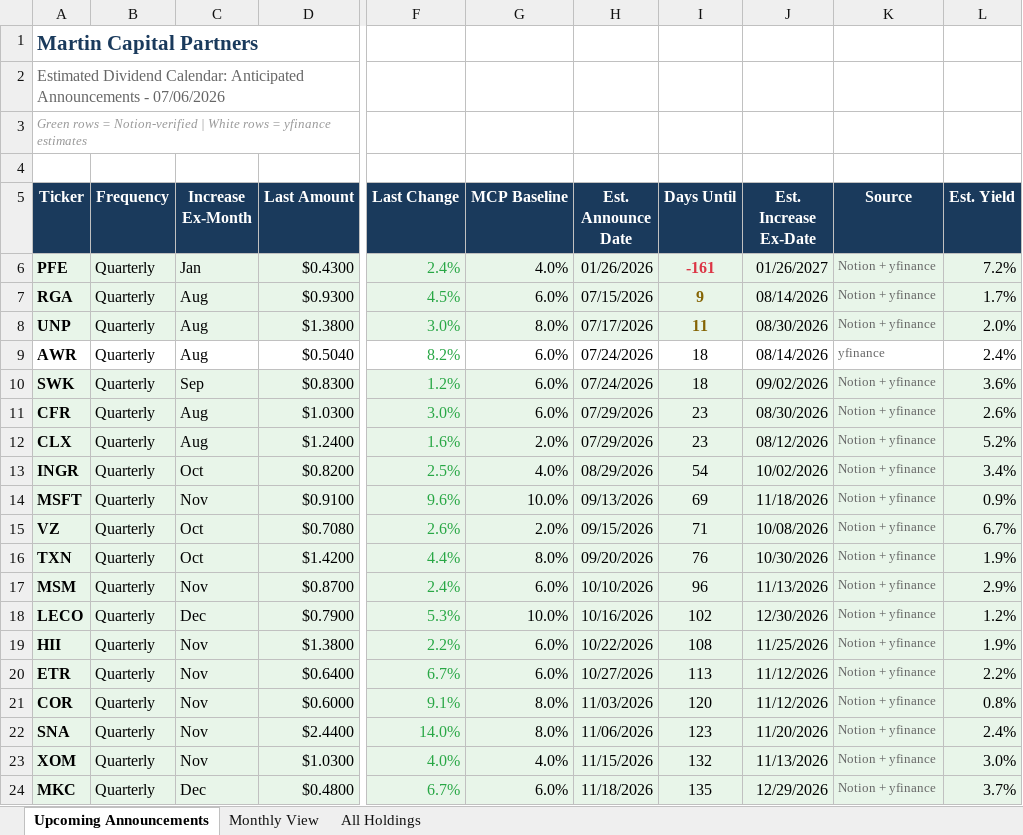
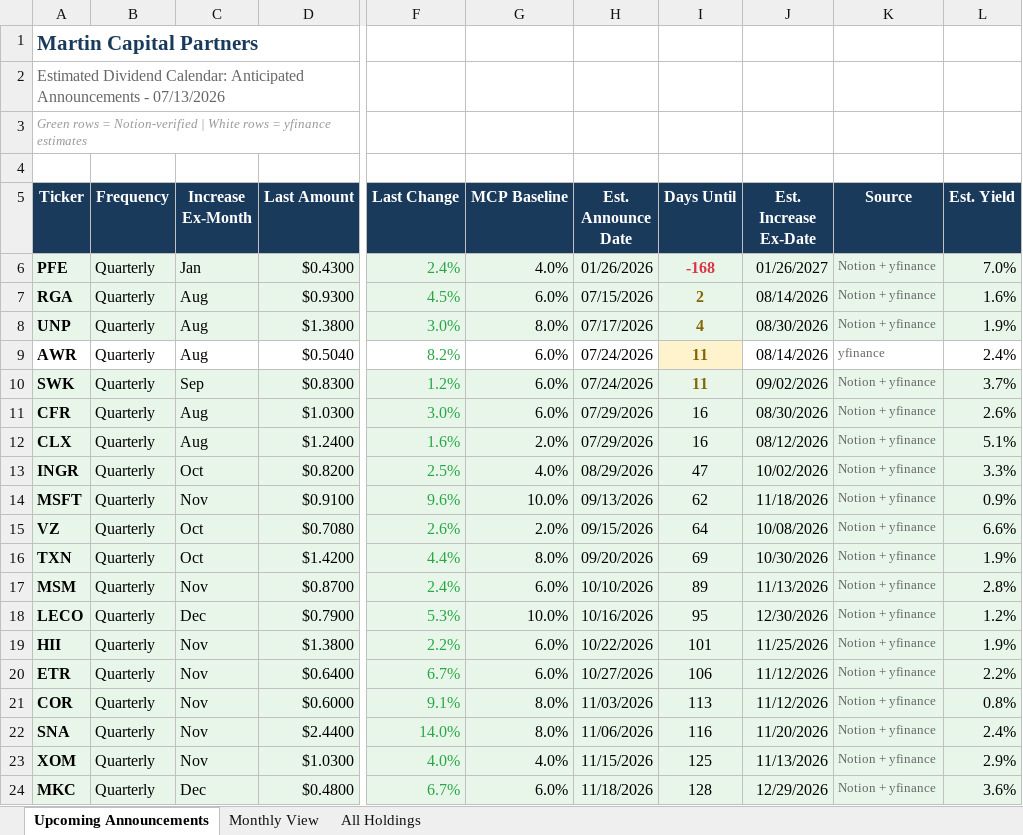
Before and after one commit to ryansadair/mcp-dashboard, an Excel workbook: data/dividend_calendar.xlsx, sheet Upcoming Announcements, drawn as a sheet; only a part is shown, gaps mark what is left out; values as stored, in another font and other column widths than the file's, no borders; the diff covers the shown part only; the diff names each change by its address in the sheet, - before the commit and + after, or states it on an @@ line.

Commit message:
Update dividend calendar 2026-07-13

```diff
--- a/data/dividend_calendar.xlsx (sheet Upcoming Announcements)
+++ b/data/dividend_calendar.xlsx (sheet Upcoming Announcements)
-A2 (Ticker): …Announcements - 07/06/2026
+A2 (Ticker): …Announcements - 07/13/2026
-I6 (Days Until): -161
+I6 (Days Until): -168
-L6 (Est. Yield): 7.2%
+L6 (Est. Yield): 7.0%
-I7 (Days Until): 9
+I7 (Days Until): 2
-L7 (Est. Yield): 1.7%
+L7 (Est. Yield): 1.6%
-I8 (Days Until): 11
+I8 (Days Until): 4
-L8 (Est. Yield): 2.0%
+L8 (Est. Yield): 1.9%
-I9:I10 (Days Until): 18
+I9:I10 (Days Until): 11
-I9 fill: none
+I9 fill: #FFF3CD
@@ I9:I10 bold: off → on, text colour: black → #856404 @@
-L10 (Est. Yield): 3.6%
+L10 (Est. Yield): 3.7%
-I11:I12 (Days Until): 23
+I11:I12 (Days Until): 16
-L12 (Est. Yield): 5.2%
+L12 (Est. Yield): 5.1%
-I13 (Days Until): 54
+I13 (Days Until): 47
-L13 (Est. Yield): 3.4%
+L13 (Est. Yield): 3.3%
-I14 (Days Until): 69
+I14 (Days Until): 62
-I15 (Days Until): 71
+I15 (Days Until): 64
-L15 (Est. Yield): 6.7%
+L15 (Est. Yield): 6.6%
-I16 (Days Until): 76
+I16 (Days Until): 69
-I17 (Days Until): 96
+I17 (Days Until): 89
-L17 (Est. Yield): 2.9%
+L17 (Est. Yield): 2.8%
-I18 (Days Until): 102
+I18 (Days Until): 95
-I19 (Days Until): 108
+I19 (Days Until): 101
-I20 (Days Until): 113
+I20 (Days Until): 106
-I21 (Days Until): 120
+I21 (Days Until): 113
-I22 (Days Until): 123
+I22 (Days Until): 116
-I23 (Days Until): 132
+I23 (Days Until): 125
-L23 (Est. Yield): 3.0%
+L23 (Est. Yield): 2.9%
-I24 (Days Until): 135
+I24 (Days Until): 128
-L24 (Est. Yield): 3.7%
+L24 (Est. Yield): 3.6%
```
Also changed, not shown: 50 edited cells elsewhere in this sheet, sheet All Holdings, sheet Monthly View.
